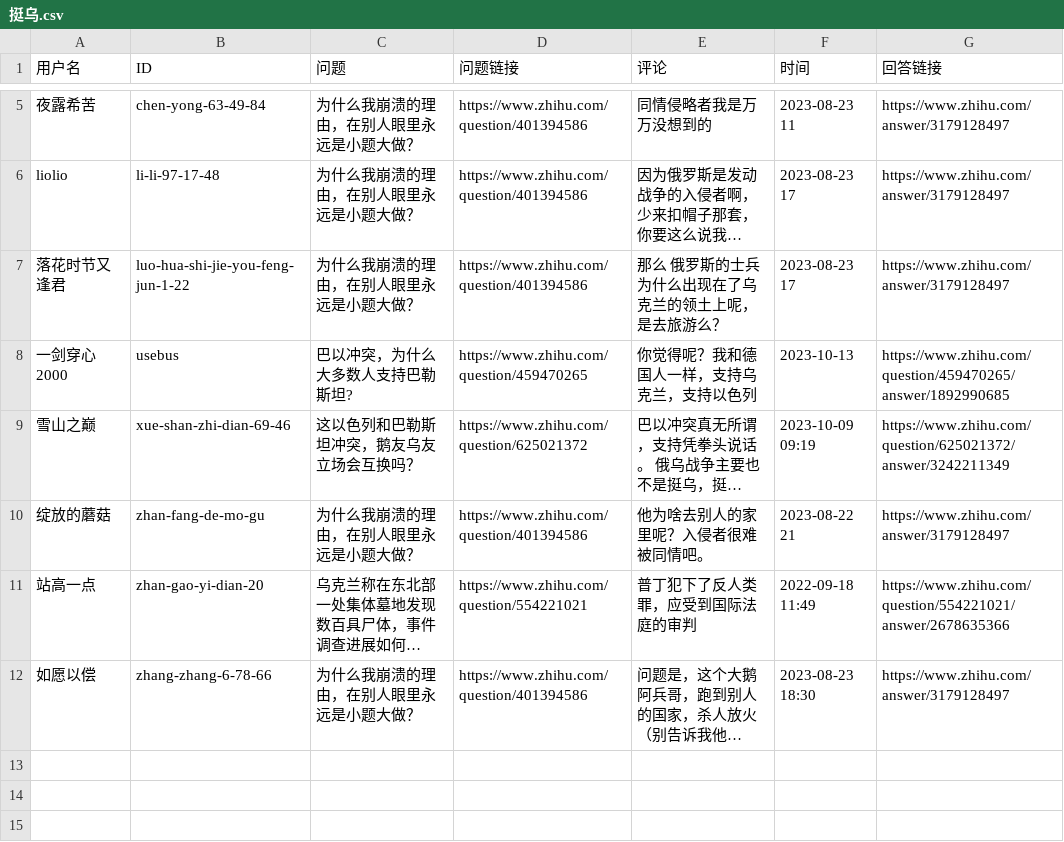
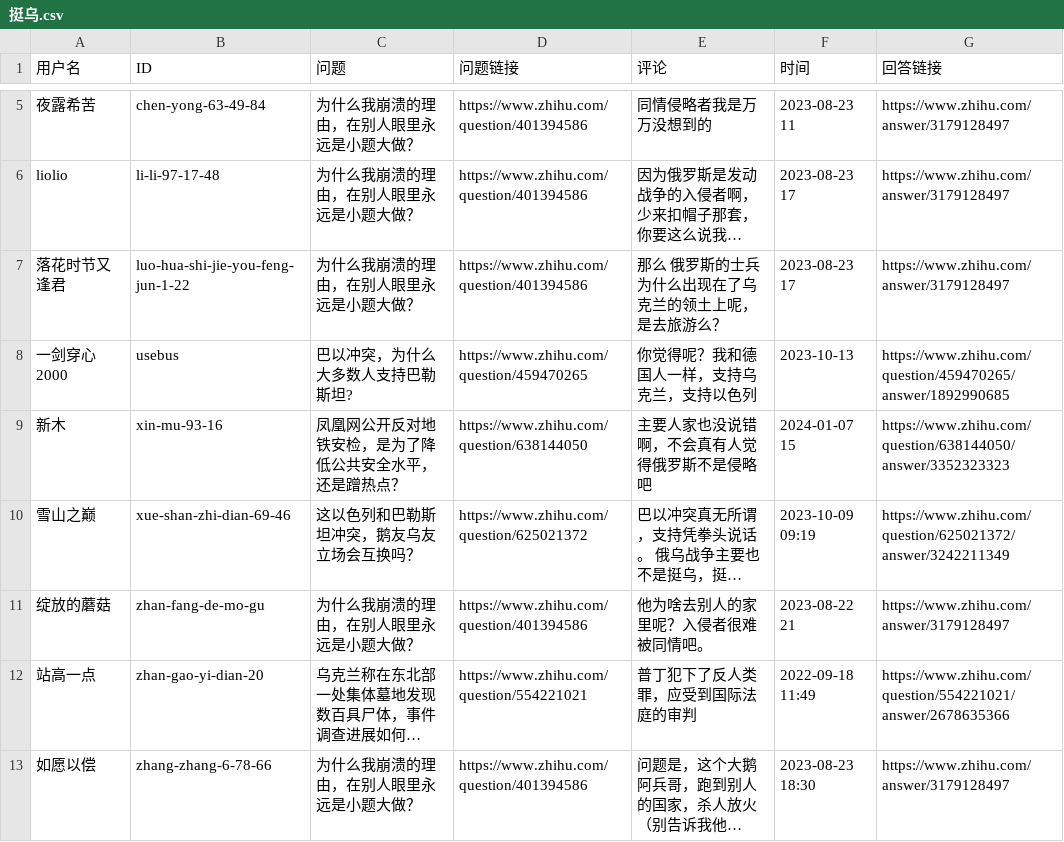
Before and after one commit to blacklisting/zhihu, a CSV file: 挺乌.csv, drawn as a sheet; only a part is shown, gaps mark what is left out; long unchanged cells end in …; the diff names each change by its address in the sheet, - before the commit and + after, or states it on an @@ line.

Commit message:
Update with a comment just seen.

```diff
--- a/挺乌.csv
+++ b/挺乌.csv
+row 9: 新木 | xin-mu-93-16 | 凤凰网公开反对地铁安检，是为了降低公共安全水平，还是蹭热点？ | https://www.zhihu.com/question/638144050 | 主要人家也没说错啊，不会真有人觉得俄罗斯不是侵略吧 | 2024-01-07 15 | https://www.zhihu.com/question/638144050/answer/3352323323
```
